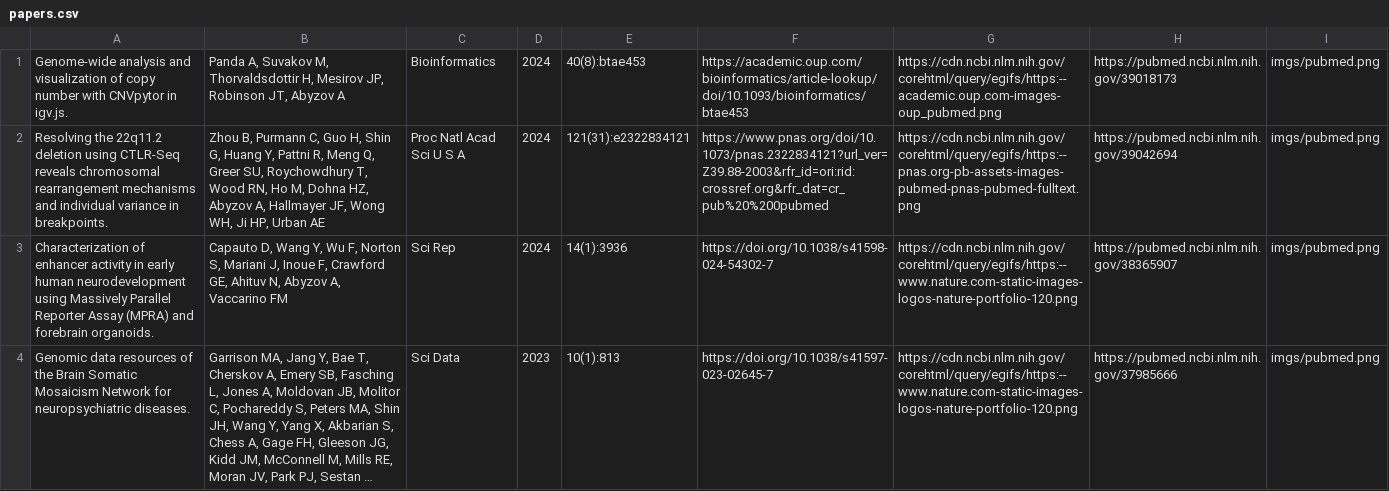
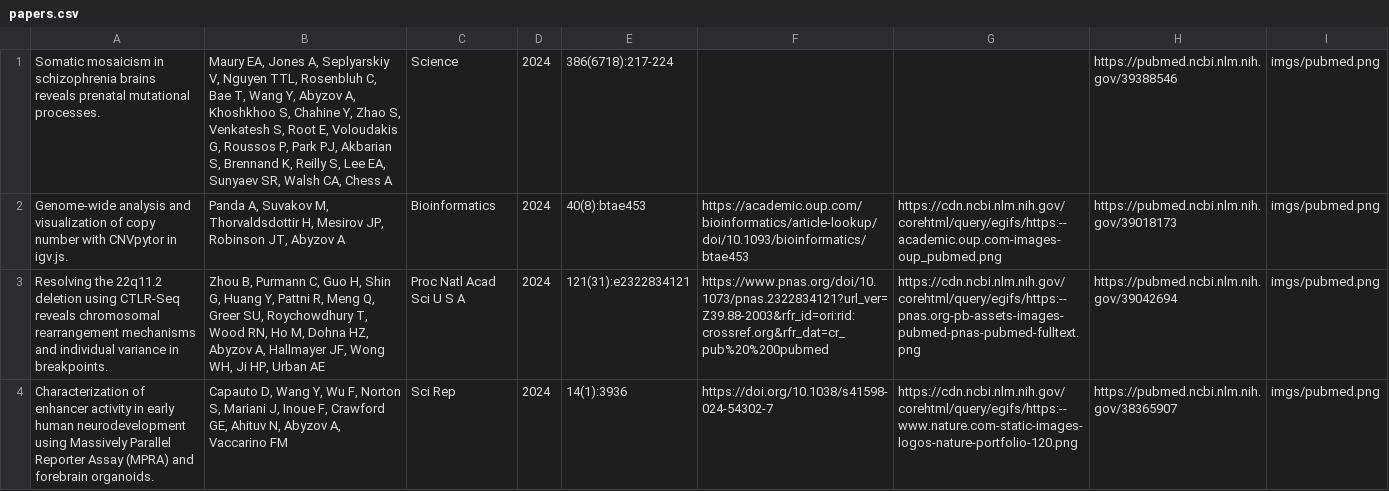
Before and after one commit to abyzovlab/Web-page, a CSV file: papers.csv, drawn as a sheet; only a part is shown; the shorter side is filled out with more unchanged rows; long unchanged cells end in …; the diff names each change by its address in the sheet, - before the commit and + after, or states it on an @@ line.

Commit message:
Updating publication list.

```diff
--- a/papers.csv
+++ b/papers.csv
+row 1: Somatic mosaicism in schizophrenia brains reveals prenatal mutational processes. | Maury EA, Jones A, Seplyarskiy V, Nguyen TTL, Rosenbluh C, Bae T, Wang Y, Abyzov A, Khoshkhoo S, Chahine Y, Zhao S, Venkatesh S, Root E, Voloudakis G, Roussos P, Park PJ, Akbarian S, Brennand K, Reilly S, Lee EA, Sunyaev SR, Walsh CA, Chess A | Science | 2024 | 386(6718):217-224 |  |  | https://pubmed.ncbi.nlm.nih.gov/39388546 | imgs/pubmed.png
```
Also changed, not shown: people.csv, 1 other file.
